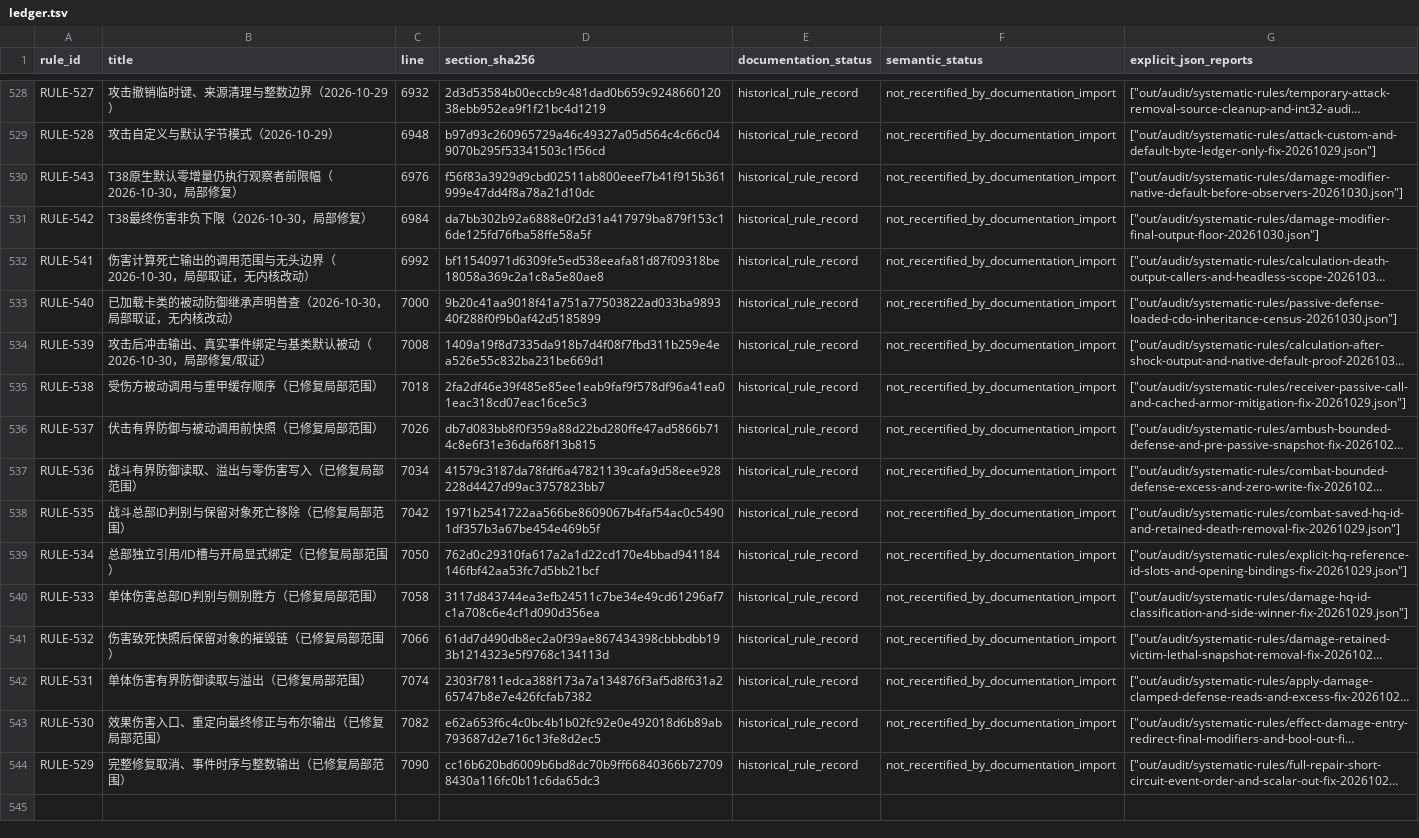
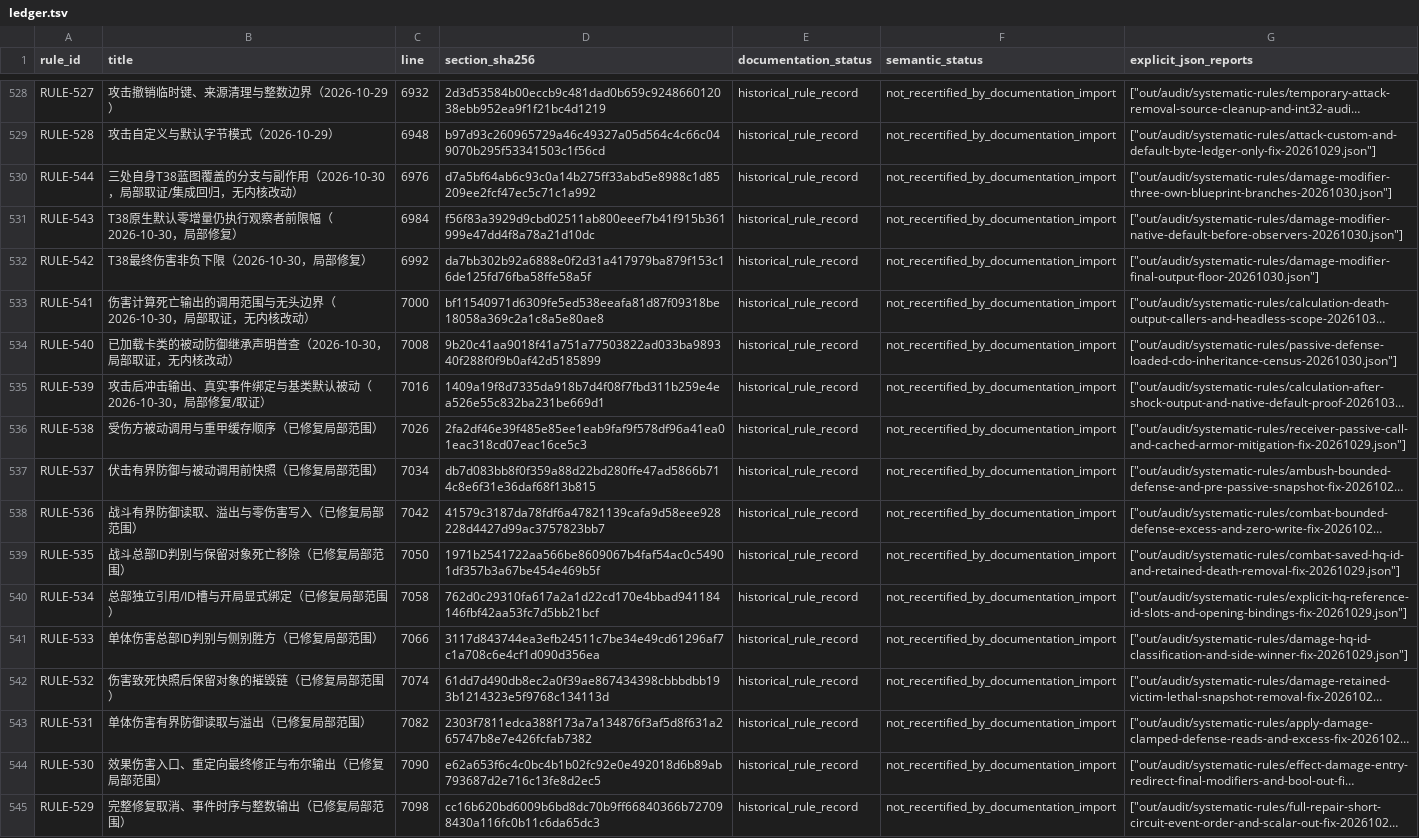
Before and after one commit to Xuewu-awa/KLink-bot, a TSV file: out/audit/progress-baseline/ledger.tsv, drawn as a sheet; only a part is shown, gaps mark what is left out; long unchanged cells end in …; addresses are those after the commit; the diff names each change by its address in the sheet, - before the commit and + after, or states it on an @@ line.

```diff
--- a/out/audit/progress-baseline/ledger.tsv
+++ b/out/audit/progress-baseline/ledger.tsv
+row 530: RULE-544 | 三处自身T38蓝图覆盖的分支与副作用（2026-10-30，局部取证/集成回归，无内核改动） | 6976 | d7a5bf64ab6c93c0a14b275ff33abd5e8988c1d85209ee2fcf47ec5c71c1a992 | historical_rule_record | not_recertified_by_documentation_import | ["out/audit/systematic-rules/damage-modifier-three-own-blueprint-branches-20261030.json"]
-C531 (line): 6976
+C531 (line): 6984
-C532 (line): 6984
+C532 (line): 6992
-C533 (line): 6992
+C533 (line): 7000
-C534 (line): 7000
+C534 (line): 7008
-C535 (line): 7008
+C535 (line): 7016
-C536 (line): 7018
+C536 (line): 7026
-C537 (line): 7026
+C537 (line): 7034
-C538 (line): 7034
+C538 (line): 7042
-C539 (line): 7042
+C539 (line): 7050
-C540 (line): 7050
+C540 (line): 7058
-C541 (line): 7058
+C541 (line): 7066
-C542 (line): 7066
+C542 (line): 7074
-C543 (line): 7074
+C543 (line): 7082
-C544 (line): 7082
+C544 (line): 7090
-C545 (line): 7090
+C545 (line): 7098
```
Also changed, not shown: out/audit/coverage-matrix/reports.tsv, out/audit/coverage-matrix/work_units.tsv, 20 other files.
